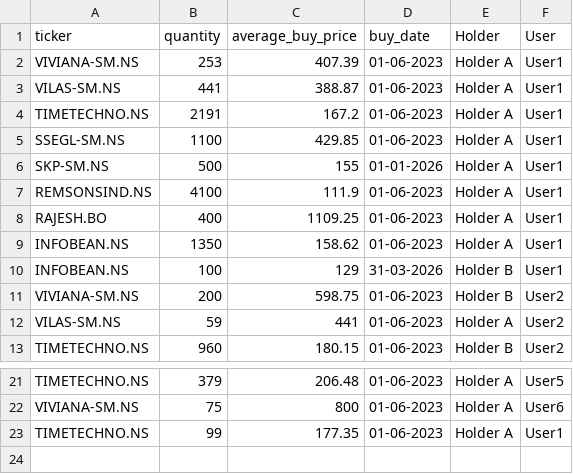
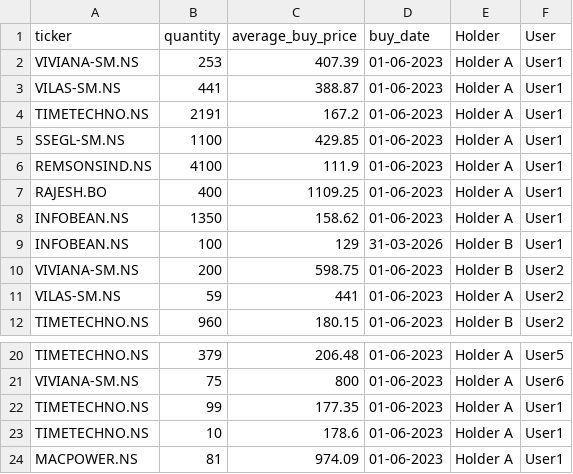
Before and after one commit to agdevops07/portfolio-tracker-gh, a CSV file: data/my_portfolio.csv, drawn as a sheet; only a part is shown, gaps mark what is left out; removed rows and columns are numbered as before the commit, all else as after; the diff names each change by its address in the sheet, - before the commit and + after, or states it on an @@ line.

Commit message:
Update my_portfolio.csv

```diff
--- a/data/my_portfolio.csv
+++ b/data/my_portfolio.csv
-row 6: SKP-SM.NS | 500 | 155 | 01-01-2026 | Holder A | User1
+row 23: TIMETECHNO.NS | 10 | 178.6 | 01-06-2023 | Holder A | User1
+row 24: MACPOWER.NS | 81 | 974.09 | 01-06-2023 | Holder A | User1
```
